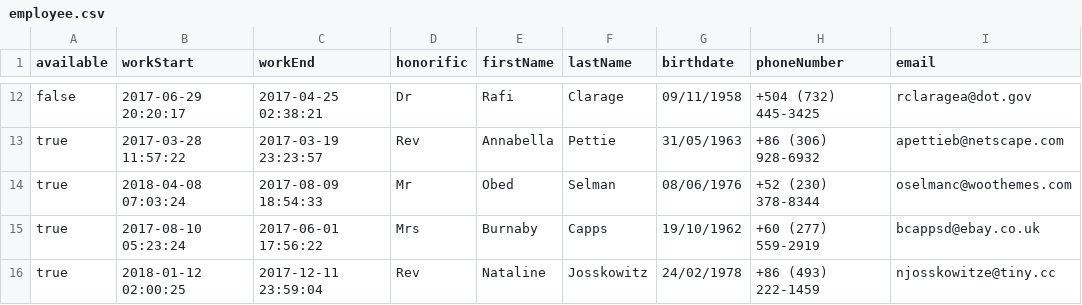
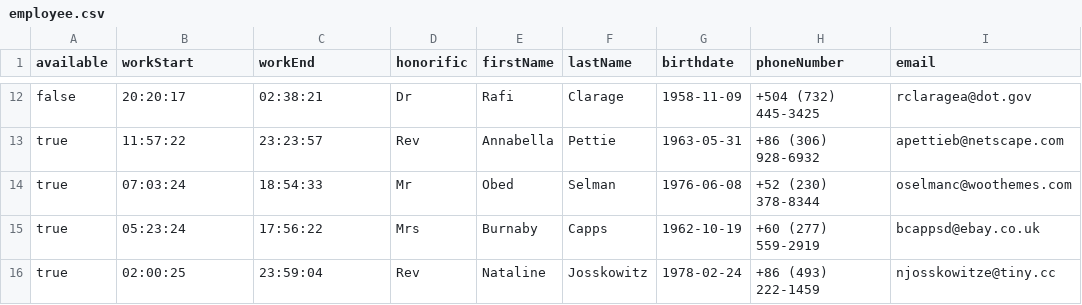
Before and after one commit to PJK136/Proactif, a CSV file: src/main/resources/mockData/employee.csv, drawn as a sheet; only a part is shown, gaps mark what is left out; the diff covers the shown part only; the diff names each change by its address in the sheet, - before the commit and + after, or states it on an @@ line.

```diff
--- a/src/main/resources/mockData/employee.csv
+++ b/src/main/resources/mockData/employee.csv
-B12 (workStart): 2017-06-29 20:20:17
+B12 (workStart): 20:20:17
-C12 (workEnd): 2017-04-25 02:38:21
+C12 (workEnd): 02:38:21
-G12 (birthdate): 09/11/1958
+G12 (birthdate): 1958-11-09
-B13 (workStart): 2017-03-28 11:57:22
+B13 (workStart): 11:57:22
-C13 (workEnd): 2017-03-19 23:23:57
+C13 (workEnd): 23:23:57
-G13 (birthdate): 31/05/1963
+G13 (birthdate): 1963-05-31
-B14 (workStart): 2018-04-08 07:03:24
+B14 (workStart): 07:03:24
-C14 (workEnd): 2017-08-09 18:54:33
+C14 (workEnd): 18:54:33
-G14 (birthdate): 08/06/1976
+G14 (birthdate): 1976-06-08
-B15 (workStart): 2017-08-10 05:23:24
+B15 (workStart): 05:23:24
-C15 (workEnd): 2017-06-01 17:56:22
+C15 (workEnd): 17:56:22
-G15 (birthdate): 19/10/1962
+G15 (birthdate): 1962-10-19
-B16 (workStart): 2018-01-12 02:00:25
+B16 (workStart): 02:00:25
-C16 (workEnd): 2017-12-11 23:59:04
+C16 (workEnd): 23:59:04
-G16 (birthdate): 24/02/1978
+G16 (birthdate): 1978-02-24
```
Also changed, not shown: 30 edited cells elsewhere in this file, 2 other files.
